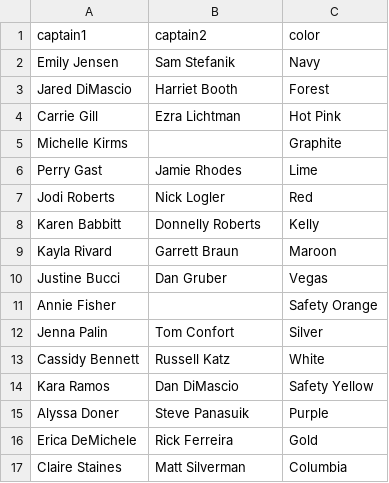
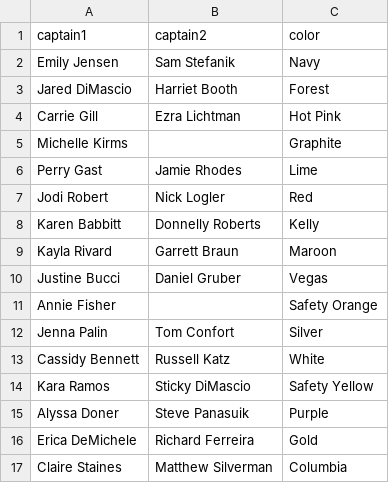
Before and after one commit to topher200/ripul-draft, a CSV file: lib/assets/teams.csv, drawn as a sheet.

Commit message:
teams.csv: spell captains names correctly

```diff
--- a/lib/assets/teams.csv
+++ b/lib/assets/teams.csv
@@ -6,6 +6,6 @@ Michelle Kirms,,Graphite
 Perry Gast,Jamie Rhodes,Lime
-Jodi Roberts,Nick Logler,Red
+Jodi Robert,Nick Logler,Red
 Karen Babbitt,Donnelly Roberts,Kelly
 Kayla Rivard,Garrett Braun,Maroon
-Justine Bucci,Dan Gruber,Vegas
+Justine Bucci,Daniel Gruber,Vegas
 Annie Fisher,,Safety Orange
@@ -13,5 +13,5 @@ Jenna Palin,Tom Confort,Silver
 Cassidy Bennett,Russell Katz,White
-Kara Ramos,Dan DiMascio,Safety Yellow
+Kara Ramos,Sticky DiMascio,Safety Yellow
 Alyssa Doner,Steve Panasuik,Purple
-Erica DeMichele,Rick Ferreira,Gold
-Claire Staines,Matt Silverman,Columbia
+Erica DeMichele,Richard Ferreira,Gold
+Claire Staines,Matthew Silverman,Columbia
```
